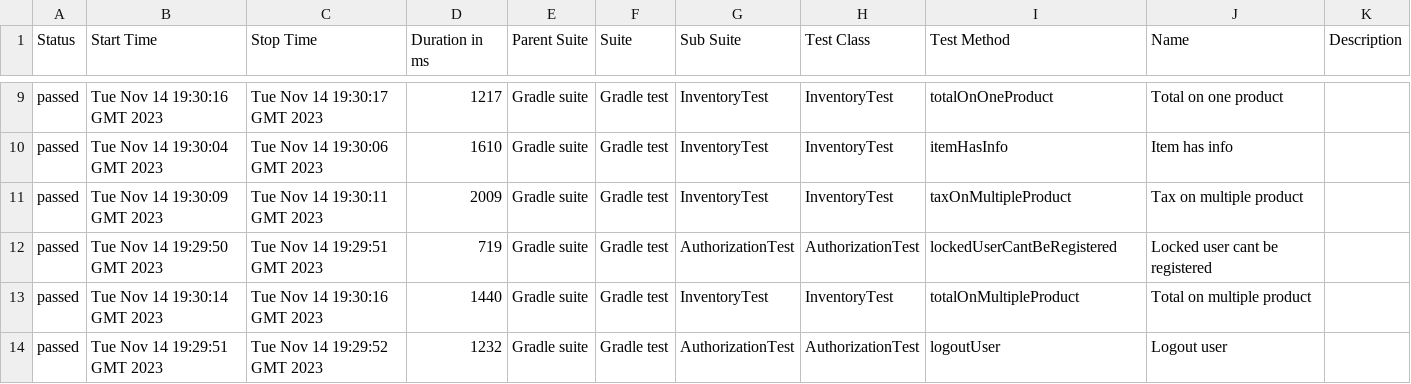
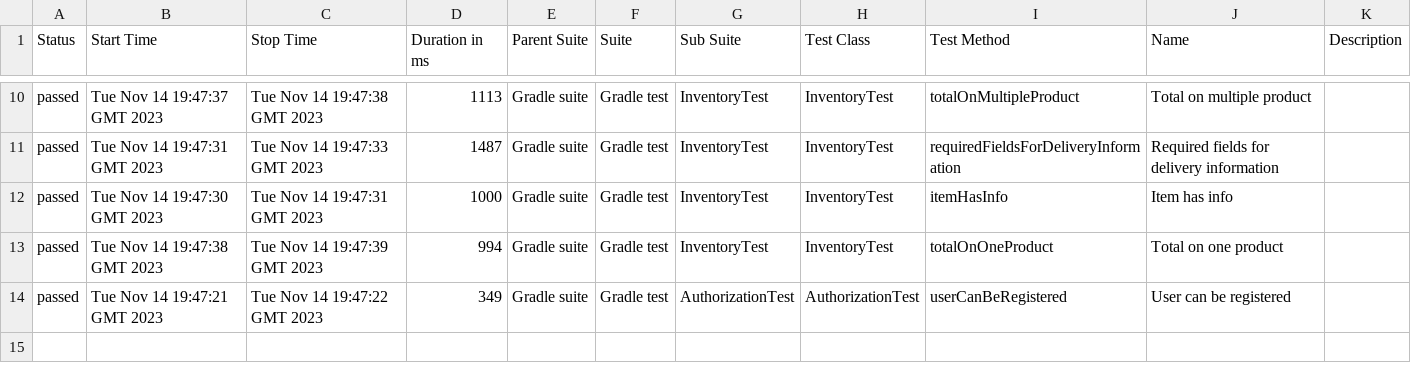
Before and after one commit to ILiaBer/testSendBox, a CSV file: 17/data/suites.csv, drawn as a sheet; only a part is shown, gaps mark what is left out; the diff covers the shown part only.

```diff
--- a/17/data/suites.csv
+++ b/17/data/suites.csv
@@ -9,6 +10,5 @@
-"passed","Tue Nov 14 19:30:16 GMT 2023","Tue Nov 14 19:30:17 GMT 2023","1217","Gradle suite","Gradle test","InventoryTest","InventoryTest","totalOnOneProduct","Total on one product",""
-"passed","Tue Nov 14 19:30:04 GMT 2023","Tue Nov 14 19:30:06 GMT 2023","1610","Gradle suite","Gradle test","InventoryTest","InventoryTest","itemHasInfo","Item has info",""
-"passed","Tue Nov 14 19:30:09 GMT 2023","Tue Nov 14 19:30:11 GMT 2023","2009","Gradle suite","Gradle test","InventoryTest","InventoryTest","taxOnMultipleProduct","Tax on multiple product",""
-"passed","Tue Nov 14 19:29:50 GMT 2023","Tue Nov 14 19:29:51 GMT 2023","719","Gradle suite","Gradle test","AuthorizationTest","AuthorizationTest","lockedUserCantBeRegistered","Locked user cant be registered",""
-"passed","Tue Nov 14 19:30:14 GMT 2023","Tue Nov 14 19:30:16 GMT 2023","1440","Gradle suite","Gradle test","InventoryTest","InventoryTest","totalOnMultipleProduct","Total on multiple product",""
-"passed","Tue Nov 14 19:29:51 GMT 2023","Tue Nov 14 19:29:52 GMT 2023","1232","Gradle suite","Gradle test","AuthorizationTest","AuthorizationTest","logoutUser","Logout user",""
+"passed","Tue Nov 14 19:47:37 GMT 2023","Tue Nov 14 19:47:38 GMT 2023","1113","Gradle suite","Gradle test","InventoryTest","InventoryTest","totalOnMultipleProduct","Total on multiple product",""
+"passed","Tue Nov 14 19:47:31 GMT 2023","Tue Nov 14 19:47:33 GMT 2023","1487","Gradle suite","Gradle test","InventoryTest","InventoryTest","requiredFieldsForDeliveryInformation","Required fields for delivery information",""
+"passed","Tue Nov 14 19:47:30 GMT 2023","Tue Nov 14 19:47:31 GMT 2023","1000","Gradle suite","Gradle test","InventoryTest","InventoryTest","itemHasInfo","Item has info",""
+"passed","Tue Nov 14 19:47:38 GMT 2023","Tue Nov 14 19:47:39 GMT 2023","994","Gradle suite","Gradle test","InventoryTest","InventoryTest","totalOnOneProduct","Total on one product",""
+"passed","Tue Nov 14 19:47:21 GMT 2023","Tue Nov 14 19:47:22 GMT 2023","349","Gradle suite","Gradle test","AuthorizationTest","AuthorizationTest","userCanBeRegistered","User can be registered",""
```
Also changed, not shown: 1 added row and 31 edited cells elsewhere in this file, 38 other files.
